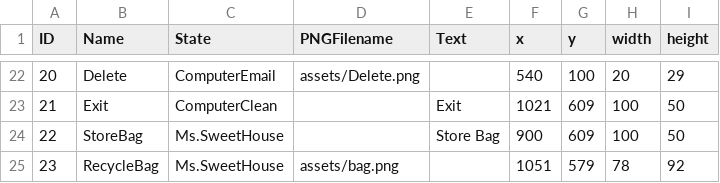
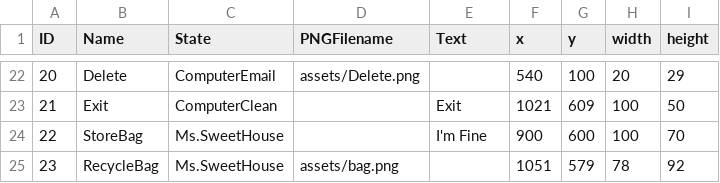
Before and after one commit to ylee73/Project2, a CSV file: data/clickableLayout.csv, drawn as a sheet; only a part is shown, gaps mark what is left out.

```diff
--- a/data/clickableLayout.csv
+++ b/data/clickableLayout.csv
@@ -23,3 +23,3 @@ ID,Name,State,PNGFilename,Text,x,y,width,height
 21,Exit,ComputerClean,,Exit,1021,609,100,50
-22,StoreBag,Ms.SweetHouse,,Store Bag,900,609,100,50
+22,StoreBag,Ms.SweetHouse,,I'm Fine,900,600,100,70
 23,RecycleBag,Ms.SweetHouse,assets/bag.png,,1051,579,78,92
```
Also changed, not shown: data/adventureStates.csv, 5 other files.
